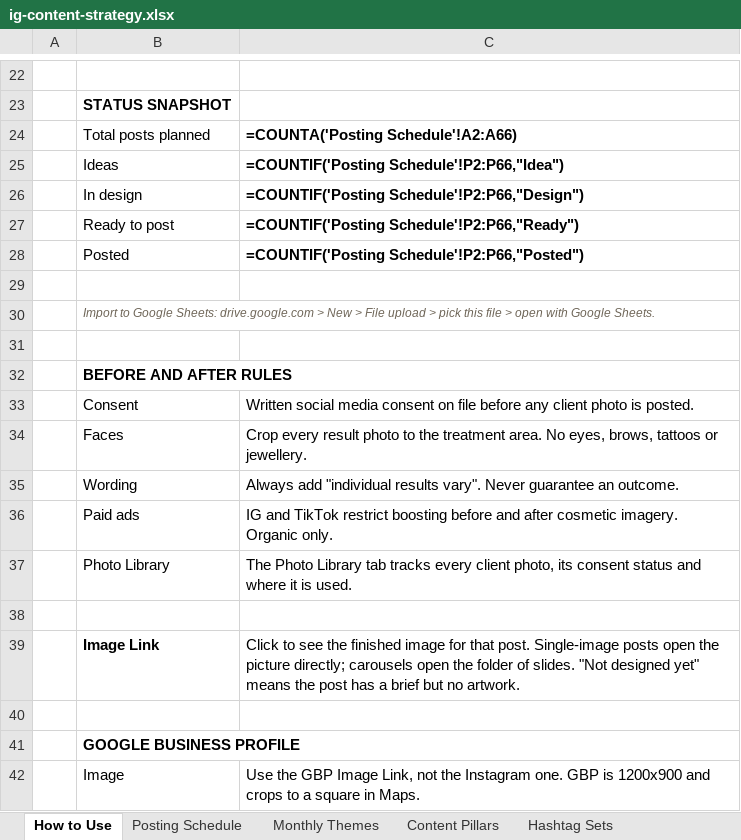
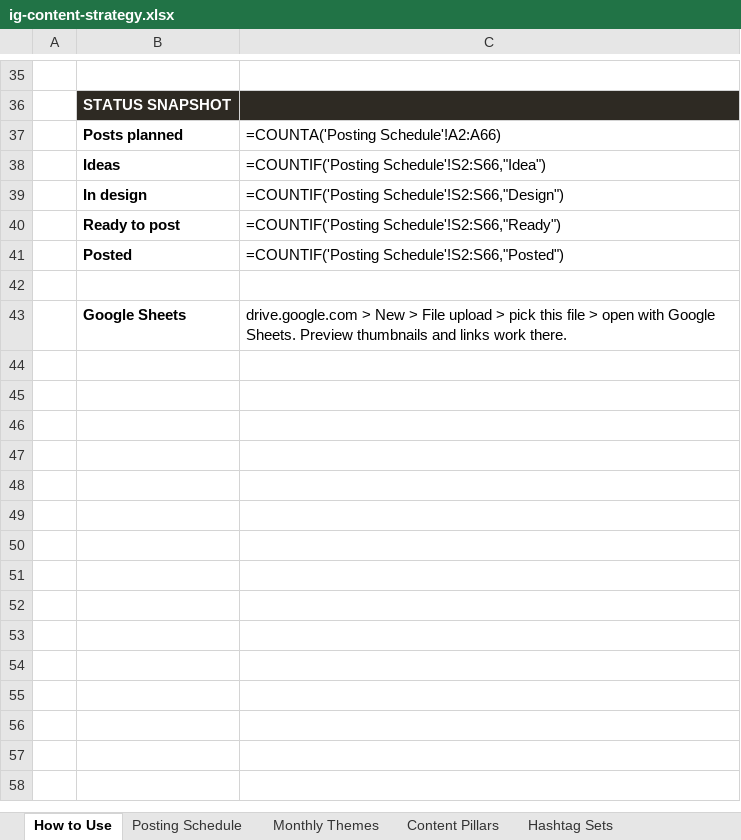
Before and after one commit to RepoKing23/InstagramCarousel, an Excel workbook: strategy/ig-content-strategy.xlsx, sheet How to Use, drawn as a sheet; only a part is shown, gaps mark what is left out; values as stored, in another font and other column widths than the file's, no borders; formulas without a stored value are shown as written; removed rows and columns are numbered as before the commit, all else as after; the diff covers the shown part only; the diff names each change by its address in the sheet, - before the commit and + after, or states it on an @@ line.

```diff
--- a/strategy/ig-content-strategy.xlsx (sheet How to Use)
+++ b/strategy/ig-content-strategy.xlsx (sheet How to Use)
-B36:C36 fill: none
+B36:C36 fill: #2E2A23
-B36 text colour: black
+B36 text colour: #FFFFFF
-B37: Total posts planned
+B37: Posts planned
-B37:B41 bold: off
+B37:B41 bold: on
-C37:C41 bold: on
+C37:C41 bold: off
-C38: =COUNTIF('Posting Schedule'!P2:P66,"Idea")
+C38: =COUNTIF('Posting Schedule'!S2:S66,"Idea")
-C39: =COUNTIF('Posting Schedule'!P2:P66,"Design")
+C39: =COUNTIF('Posting Schedule'!S2:S66,"Design")
-C40: =COUNTIF('Posting Schedule'!P2:P66,"Ready")
+C40: =COUNTIF('Posting Schedule'!S2:S66,"Ready")
-C41: =COUNTIF('Posting Schedule'!P2:P66,"Posted")
+C41: =COUNTIF('Posting Schedule'!S2:S66,"Posted")
-row 30:  | Import to Google Sheets: drive.google.com > New > File upload > pick this file > open with Google Sheets.
-row 43: (empty)
+row 43:  | Google Sheets | drive.google.com > New > File upload > pick this file > open with Google Sheets. Preview thumbnails and links work there.
-row 32:  | BEFORE AND AFTER RULES
-row 33:  | Consent | Written social media consent on file before any client photo is posted.
-row 34:  | Faces | Crop every result photo to the treatment area. No eyes, brows, tattoos or jewellery.
-row 35:  | Wording | Always add "individual results vary". Never guarantee an outcome.
-row 36:  | Paid ads | IG and TikTok restrict boosting before and after cosmetic imagery. Organic only.
-row 37:  | Photo Library | The Photo Library tab tracks every client photo, its consent status and where it is used.
-row 38: (empty)
-row 39:  | Image Link | Click to see the finished image for that post. Single-image posts open the picture directly; carousels open the folder of slides. "Not designed yet" means the post has a brief but no artwork.
-row 40: (empty)
-row 41:  | GOOGLE BUSINESS PROFILE
-row 42:  | Image | Use the GBP Image Link, not the Instagram one. GBP is 1200x900 and crops to a square in Maps.
```
Also changed, not shown: 14 added rows, 14 removed rows, 2 moved rows, 12 edited cells and cell formats elsewhere in this sheet, sheet Posting Schedule.
